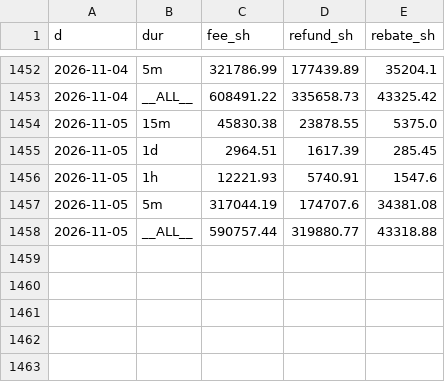
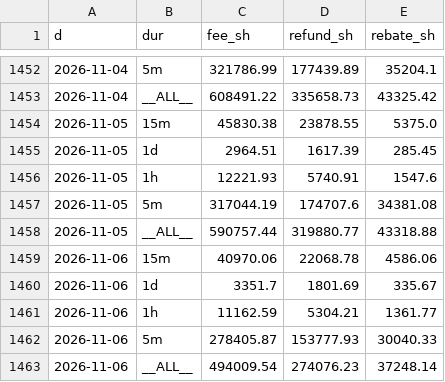
Before and after one commit to coreyjoshuamiller/prediction-market-public-metrics, a CSV file: data/predict_fee_flows.csv, drawn as a sheet; only a part is shown, gaps mark what is left out.

```diff
--- a/data/predict_fee_flows.csv
+++ b/data/predict_fee_flows.csv
@@ -1458 +1458,6 @@ d,dur,fee_sh,refund_sh,rebate_sh
 2026-11-05,__ALL__,590757.44,319880.77,43318.88
+2026-11-06,15m,40970.06,22068.78,4586.06
+2026-11-06,1d,3351.7,1801.69,335.67
+2026-11-06,1h,11162.59,5304.21,1361.77
+2026-11-06,5m,278405.87,153777.93,30040.33
+2026-11-06,__ALL__,494009.54,274076.23,37248.14
```
Also changed, not shown: data/pmus_daily.csv, data/poly_rebates_daily.csv, 15 other files.
